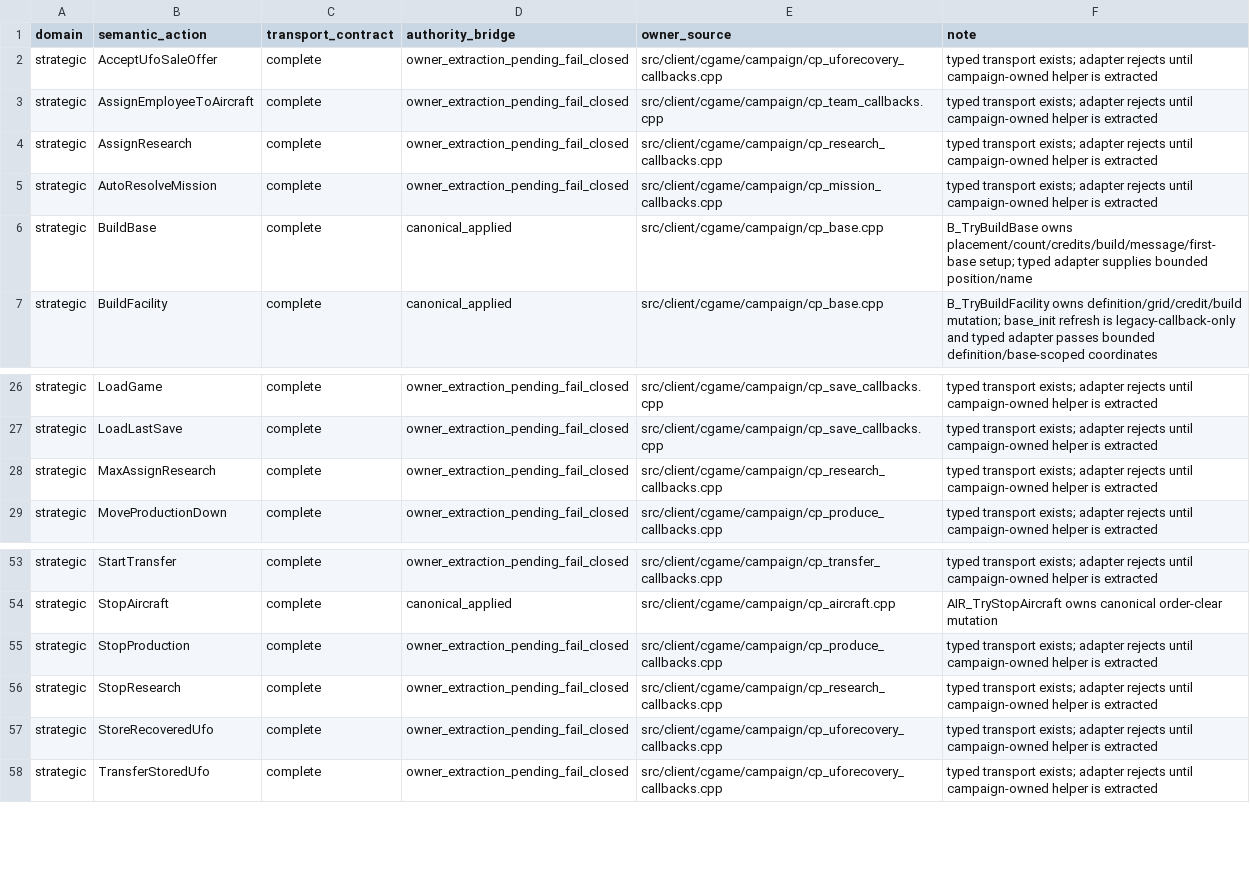
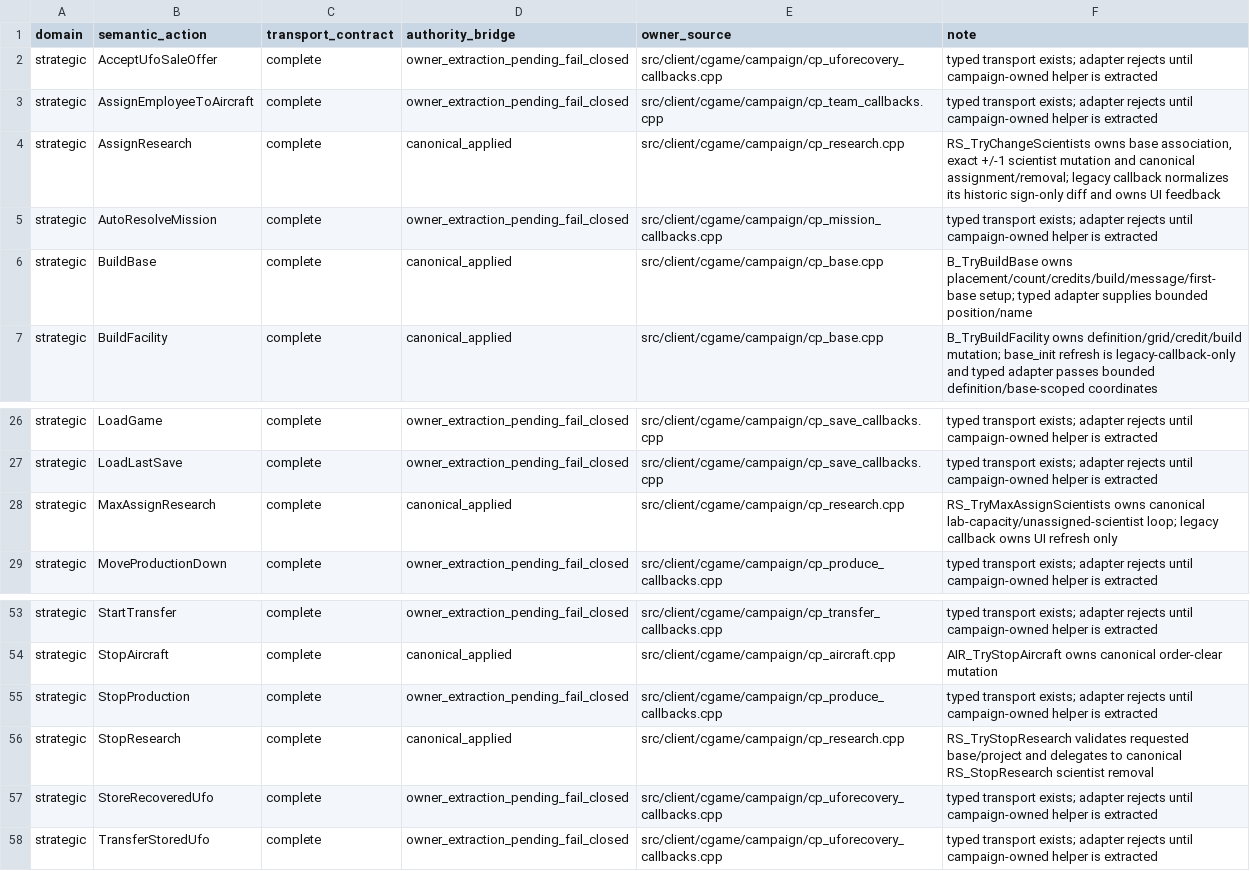
Before and after one commit to mstreurman/UFOAIREMASTER, a TSV file: tools/remaster/m1-authoritative-intent-coverage.tsv, drawn as a sheet; only a part is shown, gaps mark what is left out.

Commit message:
feat: extract M1 research canonical owners

```diff
--- a/tools/remaster/m1-authoritative-intent-coverage.tsv
+++ b/tools/remaster/m1-authoritative-intent-coverage.tsv
@@ -3,3 +3,3 @@ strategic	AcceptUfoSaleOffer	complete	owner_extraction_pending_fail_closed	src/c
 strategic	AssignEmployeeToAircraft	complete	owner_extraction_pending_fail_closed	src/client/cgame/campaign/cp_team_callbacks.cpp	typed transport exists; adapter rejects until campaign-owned helper is extracted
-strategic	AssignResearch	complete	owner_extraction_pending_fail_closed	src/client/cgame/campaign/cp_research_callbacks.cpp	typed transport exists; adapter rejects until campaign-owned helper is extracted
+strategic	AssignResearch	complete	canonical_applied	src/client/cgame/campaign/cp_research.cpp	RS_TryChangeScientists owns base association, exact +/-1 scientist mutation and canonical assignment/removal; legacy callback normalizes its historic sign-only diff and owns UI feedback
 strategic	AutoResolveMission	complete	owner_extraction_pending_fail_closed	src/client/cgame/campaign/cp_mission_callbacks.cpp	typed transport exists; adapter rejects until campaign-owned helper is extracted
@@ -27,3 +27,3 @@ strategic	LoadGame	complete	owner_extraction_pending_fail_closed	src/client/cgam
 strategic	LoadLastSave	complete	owner_extraction_pending_fail_closed	src/client/cgame/campaign/cp_save_callbacks.cpp	typed transport exists; adapter rejects until campaign-owned helper is extracted
-strategic	MaxAssignResearch	complete	owner_extraction_pending_fail_closed	src/client/cgame/campaign/cp_research_callbacks.cpp	typed transport exists; adapter rejects until campaign-owned helper is extracted
+strategic	MaxAssignResearch	complete	canonical_applied	src/client/cgame/campaign/cp_research.cpp	RS_TryMaxAssignScientists owns canonical lab-capacity/unassigned-scientist loop; legacy callback owns UI refresh only
 strategic	MoveProductionDown	complete	owner_extraction_pending_fail_closed	src/client/cgame/campaign/cp_produce_callbacks.cpp	typed transport exists; adapter rejects until campaign-owned helper is extracted
@@ -55,3 +55,3 @@ strategic	StopAircraft	complete	canonical_applied	src/client/cgame/campaign/cp_a
 strategic	StopProduction	complete	owner_extraction_pending_fail_closed	src/client/cgame/campaign/cp_produce_callbacks.cpp	typed transport exists; adapter rejects until campaign-owned helper is extracted
-strategic	StopResearch	complete	owner_extraction_pending_fail_closed	src/client/cgame/campaign/cp_research_callbacks.cpp	typed transport exists; adapter rejects until campaign-owned helper is extracted
+strategic	StopResearch	complete	canonical_applied	src/client/cgame/campaign/cp_research.cpp	RS_TryStopResearch validates requested base/project and delegates to canonical RS_StopResearch scientist removal
 strategic	StoreRecoveredUfo	complete	owner_extraction_pending_fail_closed	src/client/cgame/campaign/cp_uforecovery_callbacks.cpp	typed transport exists; adapter rejects until campaign-owned helper is extracted
```
Also changed, not shown: 11 other files.
